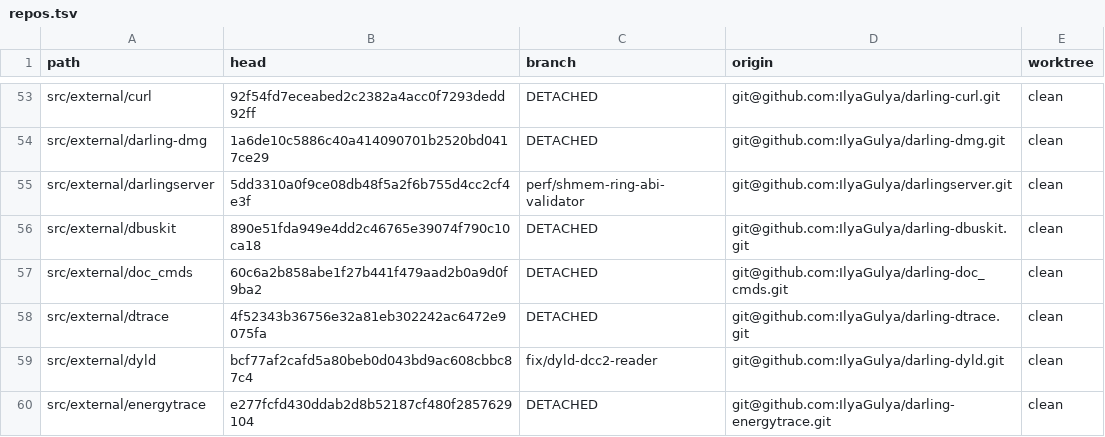
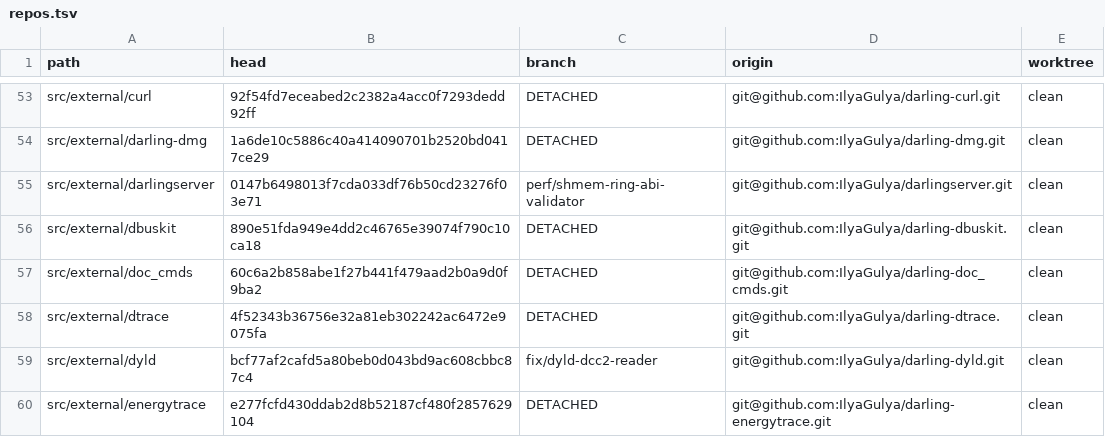
Before and after one commit to IlyaGulya/darling-workspace, a TSV file: state/repos.tsv, drawn as a sheet; only a part is shown, gaps mark what is left out.

```diff
--- a/state/repos.tsv
+++ b/state/repos.tsv
@@ -54,3 +54,3 @@ src/external/curl	92f54fd7eceabed2c2382a4acc0f7293dedd92ff	DETACHED	git@github.c
 src/external/darling-dmg	1a6de10c5886c40a414090701b2520bd0417ce29	DETACHED	git@github.com:IlyaGulya/darling-dmg.git	clean
-src/external/darlingserver	5dd3310a0f9ce08db48f5a2f6b755d4cc2cf4e3f	perf/shmem-ring-abi-validator	git@github.com:IlyaGulya/darlingserver.git	clean
+src/external/darlingserver	0147b6498013f7cda033df76b50cd23276f03e71	perf/shmem-ring-abi-validator	git@github.com:IlyaGulya/darlingserver.git	clean
 src/external/dbuskit	890e51fda949e4dd2c46765e39074f790c10ca18	DETACHED	git@github.com:IlyaGulya/darling-dbuskit.git	clean
```
Also changed, not shown: 5 other files.
